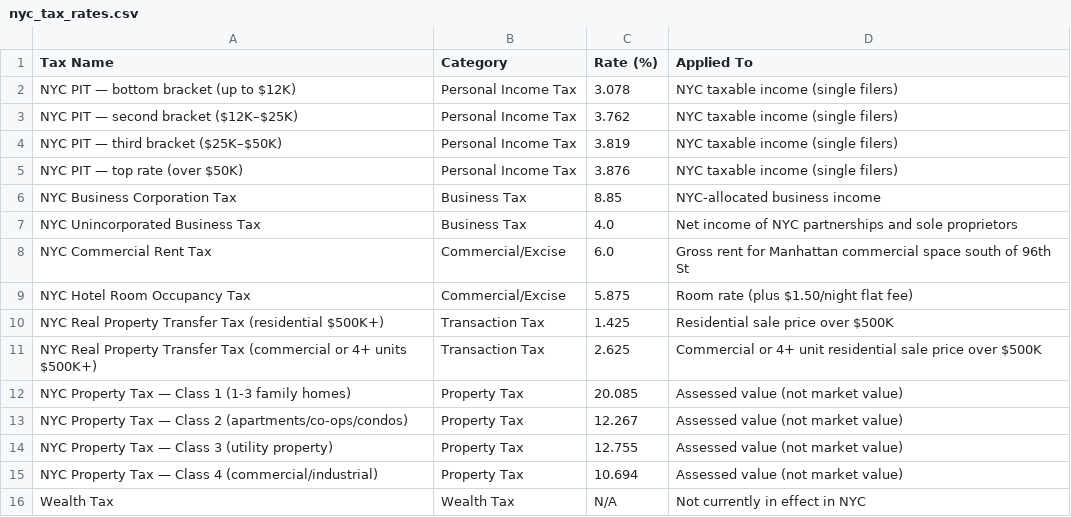
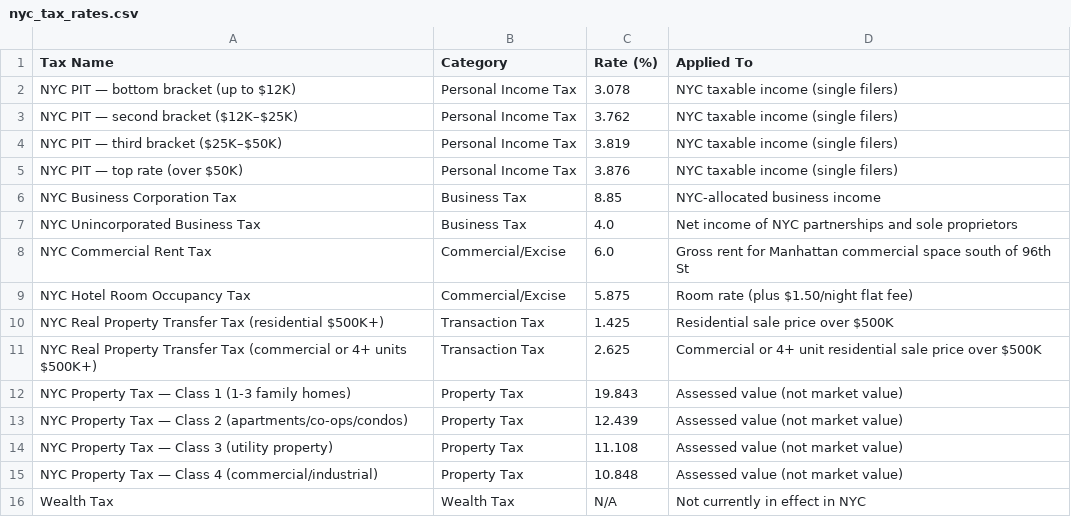
Before and after one commit to TalR24/nycur-data-website, a CSV file: nycuriosity_substack_posts/cso_reports_2026/data/nyc_tax_rates.csv, drawn as a sheet.

```diff
--- a/nycuriosity_substack_posts/cso_reports_2026/data/nyc_tax_rates.csv
+++ b/nycuriosity_substack_posts/cso_reports_2026/data/nyc_tax_rates.csv
@@ -11,6 +11,6 @@ NYC Real Property Transfer Tax (residential $500K+),Transaction Tax,1.425,Reside
 NYC Real Property Transfer Tax (commercial or 4+ units $500K+),Transaction Tax,2.625,Commercial or 4+ unit residential sale price over $500K
-NYC Property Tax — Class 1 (1-3 family homes),Property Tax,20.085,Assessed value (not market value)
-NYC Property Tax — Class 2 (apartments/co-ops/condos),Property Tax,12.267,Assessed value (not market value)
-NYC Property Tax — Class 3 (utility property),Property Tax,12.755,Assessed value (not market value)
-NYC Property Tax — Class 4 (commercial/industrial),Property Tax,10.694,Assessed value (not market value)
+NYC Property Tax — Class 1 (1-3 family homes),Property Tax,19.843,Assessed value (not market value)
+NYC Property Tax — Class 2 (apartments/co-ops/condos),Property Tax,12.439,Assessed value (not market value)
+NYC Property Tax — Class 3 (utility property),Property Tax,11.108,Assessed value (not market value)
+NYC Property Tax — Class 4 (commercial/industrial),Property Tax,10.848,Assessed value (not market value)
 Wealth Tax,Wealth Tax,N/A,Not currently in effect in NYC
```
Also changed, not shown: 1 other file.
